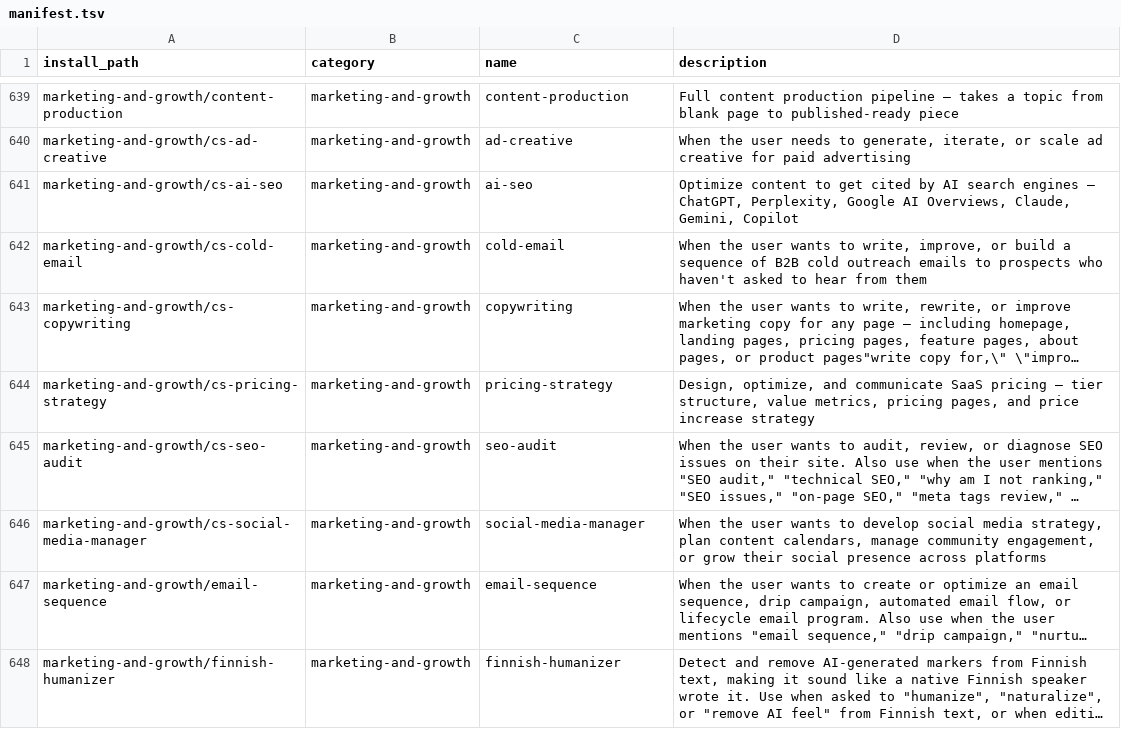
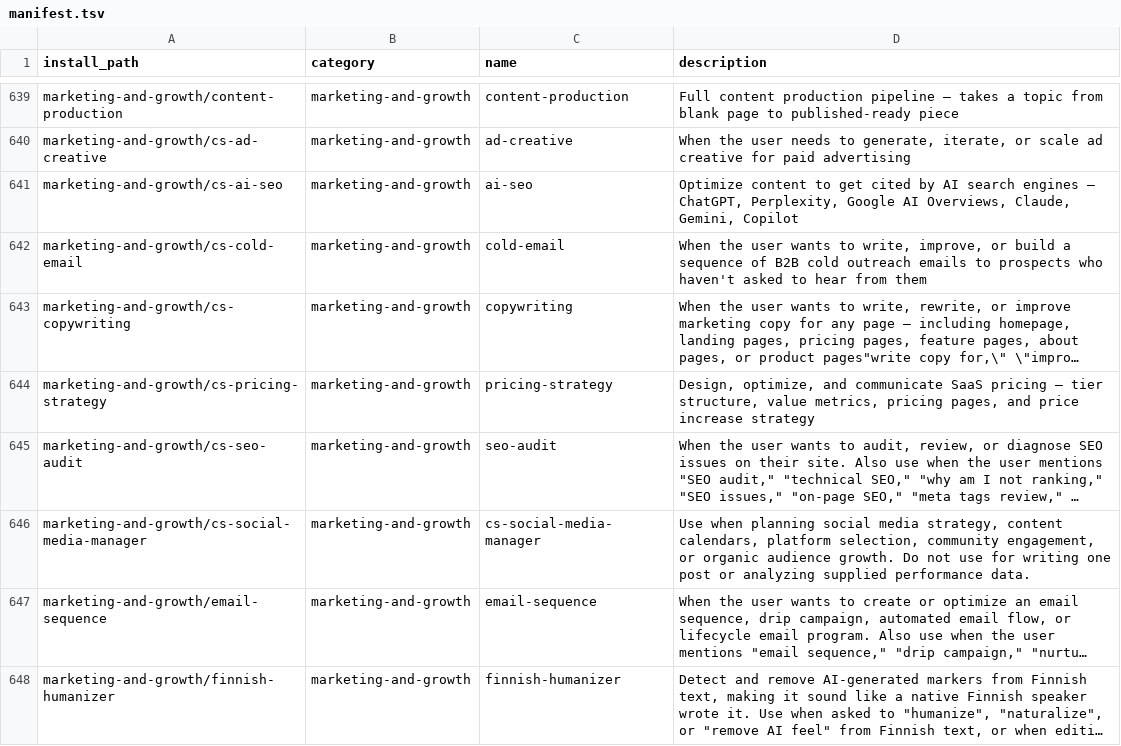
Before and after one commit to mouadja02/skills, a TSV file: docs/manifest.tsv, drawn as a sheet; only a part is shown, gaps mark what is left out; long unchanged cells end in …; the diff names each change by its address in the sheet, - before the commit and + after, or states it on an @@ line.

Commit message:
fix(marketing): align social media skill metadata (#37)

```diff
--- a/docs/manifest.tsv
+++ b/docs/manifest.tsv
-C646 (name): social-media-manager
+C646 (name): cs-social-media-manager
-D646 (description): When the user wants to develop social media strategy, plan content calendars, manage community engagement, or grow their social presence across platforms
+D646 (description): Use when planning social media strategy, content calendars, platform selection, community engagement, or organic audience growth. Do not use for writing one post or analyzing supplied performance data.
```
Also changed, not shown: 5 other files.
